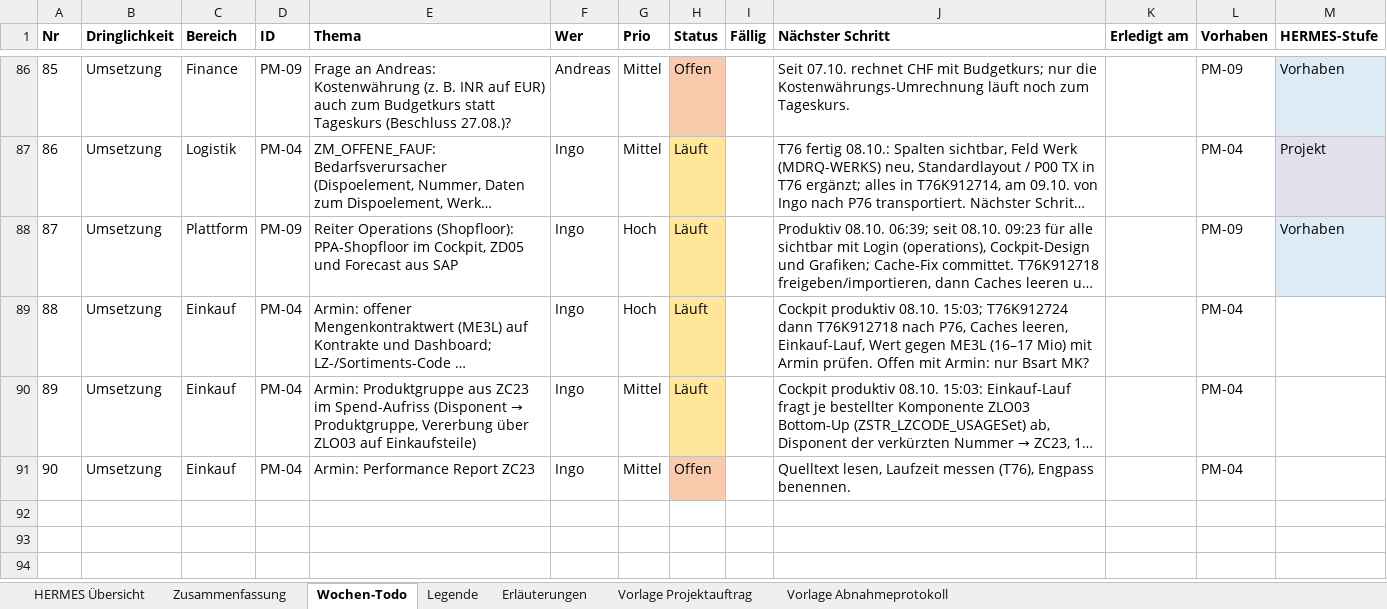
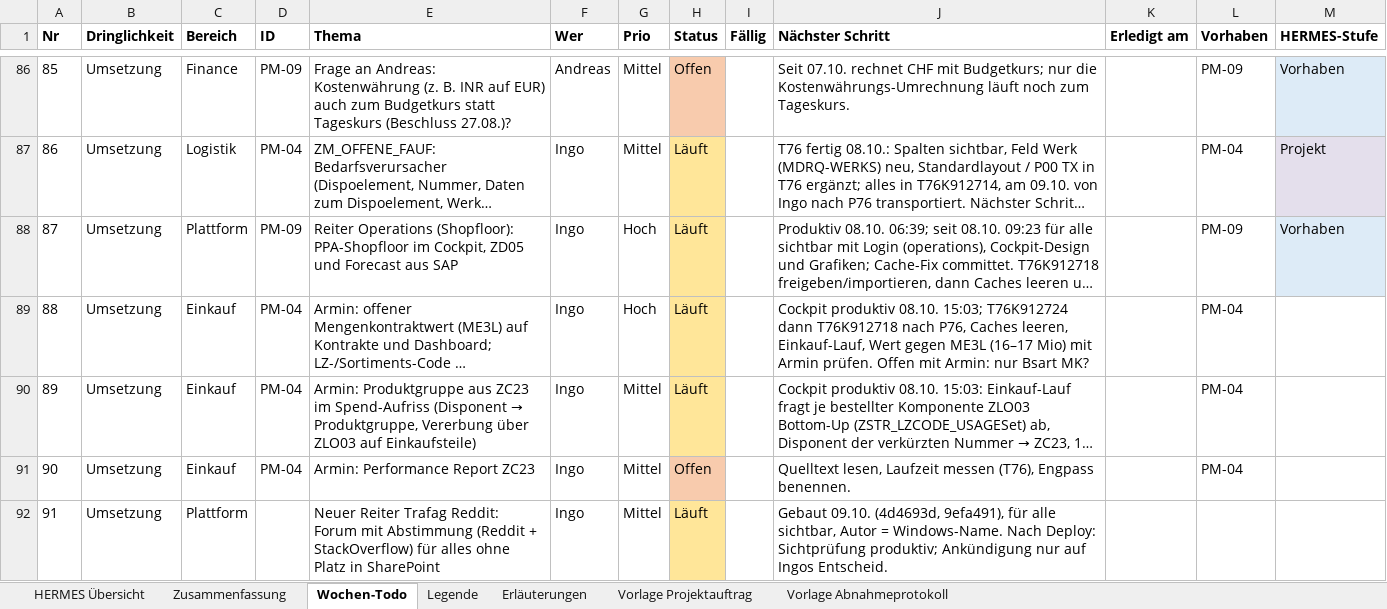
Before and after one commit to metacube2/Ai, an Excel workbook: TrafagSalesExporter/projektmanagement/Wochen_Todo.xlsx, sheet Wochen-Todo, drawn as a sheet; only a part is shown, gaps mark what is left out; long unchanged cells end in …; values as stored, in another font and other column widths than the file's, no borders; the diff names each change by its address in the sheet, - before the commit and + after, or states it on an @@ line.

```diff
--- a/TrafagSalesExporter/projektmanagement/Wochen_Todo.xlsx (sheet Wochen-Todo)
+++ b/TrafagSalesExporter/projektmanagement/Wochen_Todo.xlsx (sheet Wochen-Todo)
+row 92: 91 | Umsetzung | Plattform |  | Neuer Reiter Trafag Reddit: Forum mit Abstimmung (Reddit + StackOverflow) für alles ohne Platz in SharePoint | Ingo | Mittel | Läuft |  | Gebaut 09.10. (4d4693d, 9efa491), für alle sichtbar, Autor = Windows-Name. Nach Deploy: Sichtprüfung produktiv; Ankündigung nur auf Ingos Entscheid.
```
Also changed, not shown: TrafagSalesExporter/projektmanagement/Status_kurz.xlsx, 11 other files.
